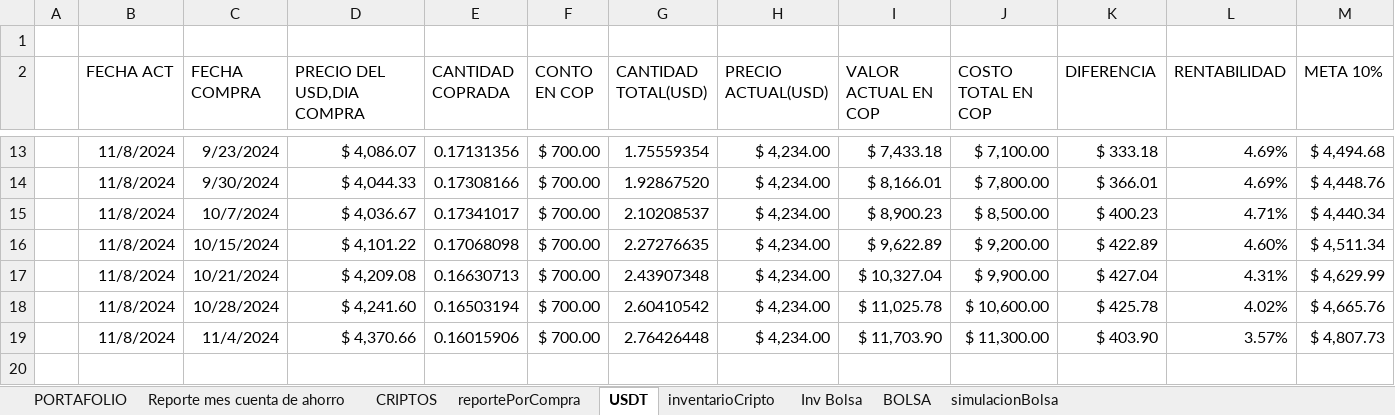
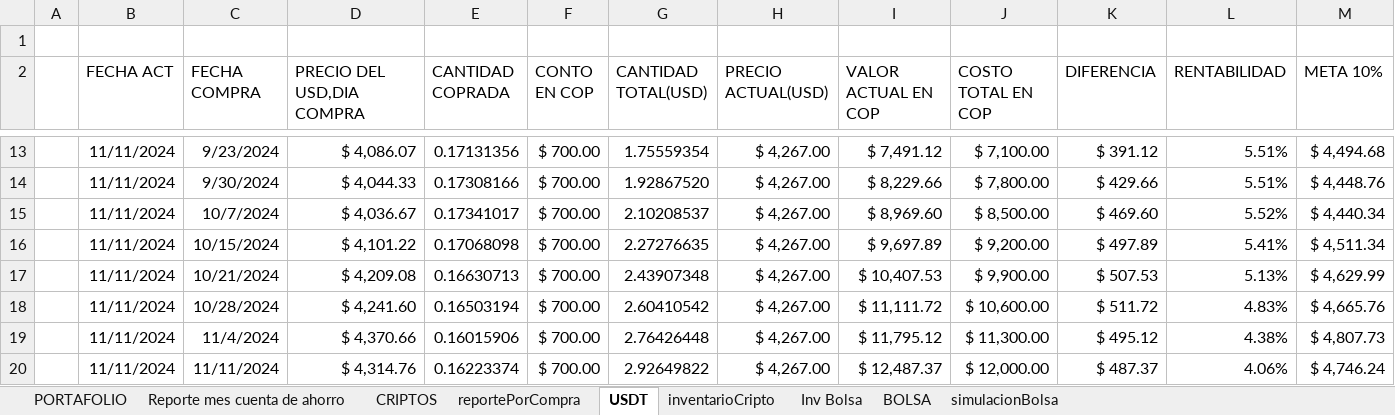
Before and after one commit to sebastia9330/proyectos2024, an Excel workbook: documentos/inversiones.xlsx, sheet USDT, drawn as a sheet; only a part is shown, gaps mark what is left out; values as stored, in another font and other column widths than the file's, no borders; table styles not drawn; the diff covers the shown part only; the diff names each change by its address in the sheet, - before the commit and + after, or states it on an @@ line.

```diff
--- a/documentos/inversiones.xlsx (sheet USDT)
+++ b/documentos/inversiones.xlsx (sheet USDT)
-B13:B19 (FECHA ACT): 11/8/2024
+B13:B19 (FECHA ACT): 11/11/2024
-H13:H19 (PRECIO ACTUAL(USD)): $ 4,234.00
+H13:H19 (PRECIO ACTUAL(USD)): $ 4,267.00
-I13 (VALOR ACTUAL EN COP): $ 7,433.18
+I13 (VALOR ACTUAL EN COP): $ 7,491.12
-K13 (DIFERENCIA): $ 333.18
+K13 (DIFERENCIA): $ 391.12
-L13:L14 (RENTABILIDAD): 4.69%
+L13:L14 (RENTABILIDAD): 5.51%
-I14 (VALOR ACTUAL EN COP): $ 8,166.01
+I14 (VALOR ACTUAL EN COP): $ 8,229.66
-K14 (DIFERENCIA): $ 366.01
+K14 (DIFERENCIA): $ 429.66
-I15 (VALOR ACTUAL EN COP): $ 8,900.23
+I15 (VALOR ACTUAL EN COP): $ 8,969.60
-K15 (DIFERENCIA): $ 400.23
+K15 (DIFERENCIA): $ 469.60
-L15 (RENTABILIDAD): 4.71%
+L15 (RENTABILIDAD): 5.52%
-I16 (VALOR ACTUAL EN COP): $ 9,622.89
+I16 (VALOR ACTUAL EN COP): $ 9,697.89
-K16 (DIFERENCIA): $ 422.89
+K16 (DIFERENCIA): $ 497.89
-L16 (RENTABILIDAD): 4.60%
+L16 (RENTABILIDAD): 5.41%
-I17 (VALOR ACTUAL EN COP): $ 10,327.04
+I17 (VALOR ACTUAL EN COP): $ 10,407.53
-K17 (DIFERENCIA): $ 427.04
+K17 (DIFERENCIA): $ 507.53
-L17 (RENTABILIDAD): 4.31%
+L17 (RENTABILIDAD): 5.13%
-I18 (VALOR ACTUAL EN COP): $ 11,025.78
+I18 (VALOR ACTUAL EN COP): $ 11,111.72
-K18 (DIFERENCIA): $ 425.78
+K18 (DIFERENCIA): $ 511.72
-L18 (RENTABILIDAD): 4.02%
+L18 (RENTABILIDAD): 4.83%
-I19 (VALOR ACTUAL EN COP): $ 11,703.90
+I19 (VALOR ACTUAL EN COP): $ 11,795.12
-K19 (DIFERENCIA): $ 403.90
+K19 (DIFERENCIA): $ 495.12
-L19 (RENTABILIDAD): 3.57%
+L19 (RENTABILIDAD): 4.38%
+row 20:  | 11/11/2024 | 11/11/2024 | $ 4,314.76 | 0.16223374 | $ 700.00 | 2.92649822 | $ 4,267.00 | $ 12,487.37 | $ 12,000.00 | $ 487.37 | 4.06% | $ 4,746.24
```
Also changed, not shown: 50 edited cells elsewhere in this sheet, sheet reportePorCompra, sheet simulacionBolsa, sheet Inv Bolsa, sheet CRIPTOS, formulas that keep their value, hidden cells, charts or pictures, 5 other files.
